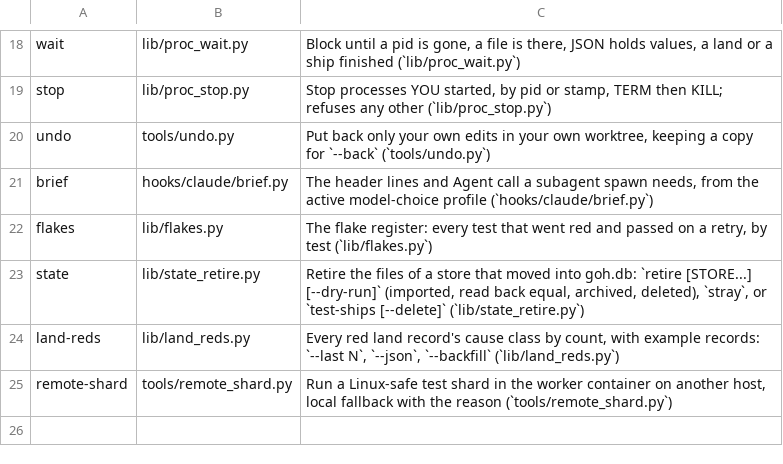
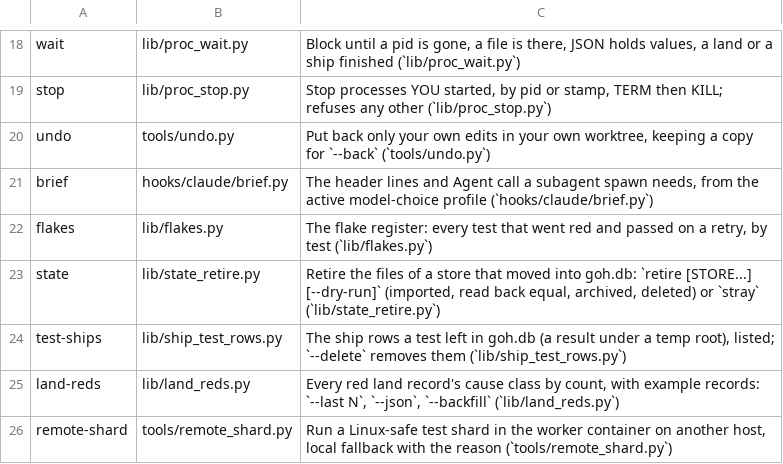
Before and after one commit to ztomer/gates_of_heck, a TSV file: crates/goh/house_scripts.tsv, drawn as a sheet; only a part is shown, gaps mark what is left out.

```diff
--- a/crates/goh/house_scripts.tsv
+++ b/crates/goh/house_scripts.tsv
@@ -22,3 +22,4 @@ brief	hooks/claude/brief.py	The header lines and Agent call a subagent spawn nee
 flakes	lib/flakes.py	The flake register: every test that went red and passed on a retry, by test (`lib/flakes.py`)
-state	lib/state_retire.py	Retire the files of a store that moved into goh.db: `retire [STORE...] [--dry-run]` (imported, read back equal, archived, deleted), `stray`, or `test-ships [--delete]` (`lib/state_retire.py`)
+state	lib/state_retire.py	Retire the files of a store that moved into goh.db: `retire [STORE...] [--dry-run]` (imported, read back equal, archived, deleted) or `stray` (`lib/state_retire.py`)
+test-ships	lib/ship_test_rows.py	The ship rows a test left in goh.db (a result under a temp root), listed; `--delete` removes them (`lib/ship_test_rows.py`)
 land-reds	lib/land_reds.py	Every red land record's cause class by count, with example records: `--last N`, `--json`, `--backfill` (`lib/land_reds.py`)
```
Also changed, not shown: 4 other files.
